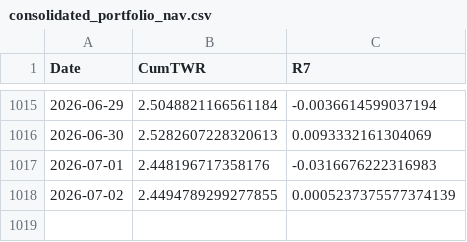
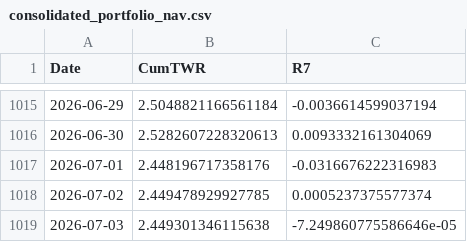
Before and after one commit to wangas070389-glitch/trading_agents, a CSV file: consolidated_portfolio_nav.csv, drawn as a sheet; only a part is shown, gaps mark what is left out.

```diff
--- a/consolidated_portfolio_nav.csv
+++ b/consolidated_portfolio_nav.csv
@@ -1017,2 +1017,3 @@ Date,CumTWR,R7
 2026-07-01,2.448196717358176,-0.0316676222316983
-2026-07-02,2.4494789299277855,0.0005237375577374139
+2026-07-02,2.449478929927785,0.0005237375577374
+2026-07-03,2.449301346115638,-7.249860775586646e-05
```
Also changed, not shown: strategy11_backtest_nav.csv, 35 other files.
